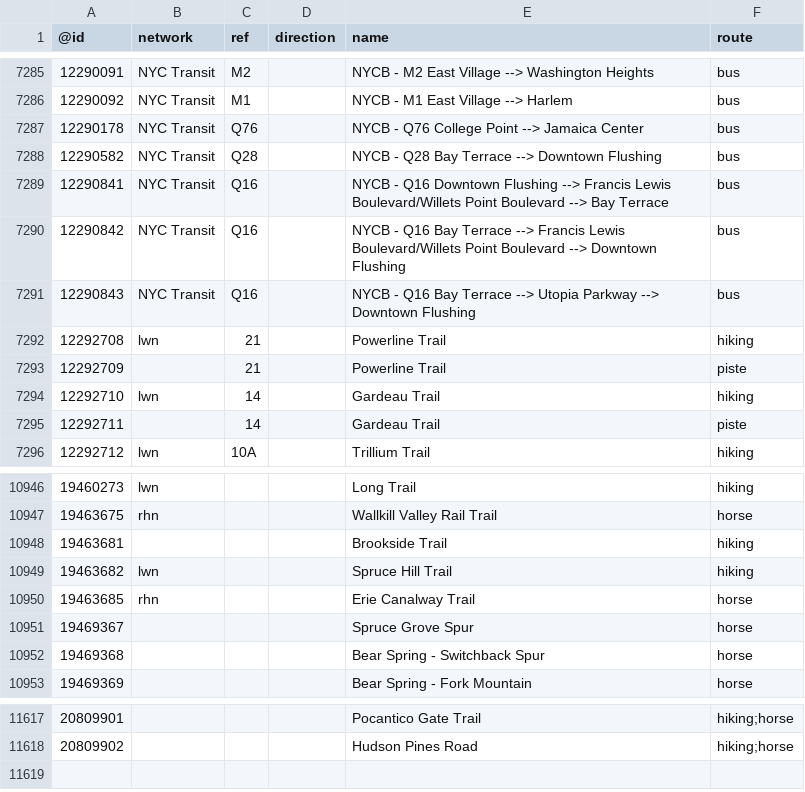
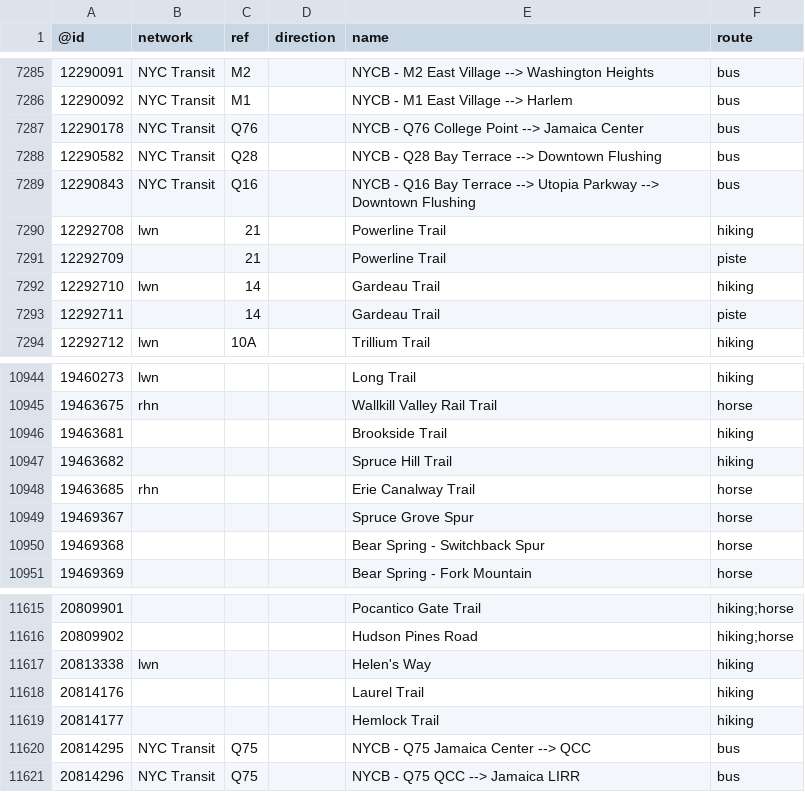
Before and after one commit to nickrsan/osm-us-route-relation-changes, a TSV file: tsv/routes_US-NY.tsv, drawn as a sheet; only a part is shown, gaps mark what is left out.

```diff
--- a/tsv/routes_US-NY.tsv
+++ b/tsv/routes_US-NY.tsv
@@ -7288,4 +7288,2 @@
 12290582	NYC Transit	Q28		NYCB - Q28 Bay Terrace --> Downtown Flushing	bus
-12290841	NYC Transit	Q16		NYCB - Q16 Downtown Flushing --> Francis Lewis Boulevard/Willets Point Boulevard --> Bay Terrace	bus
-12290842	NYC Transit	Q16		NYCB - Q16 Bay Terrace --> Francis Lewis Boulevard/Willets Point Boulevard --> Downtown Flushing	bus
 12290843	NYC Transit	Q16		NYCB - Q16 Bay Terrace --> Utopia Parkway --> Downtown Flushing	bus
@@ -10948,3 +10946,3 @@
 19463681				Brookside Trail	hiking
-19463682	lwn			Spruce Hill Trail	hiking
+19463682				Spruce Hill Trail	hiking
 19463685	rhn			Erie Canalway Trail	horse
@@ -11618 +11616,6 @@
 20809902				Hudson Pines Road	hiking;horse
+20813338	lwn			Helen's Way	hiking
+20814176				Laurel Trail	hiking
+20814177				Hemlock Trail	hiking
+20814295	NYC Transit	Q75		NYCB - Q75 Jamaica Center --> QCC	bus
+20814296	NYC Transit	Q75		NYCB - Q75 QCC --> Jamaica LIRR	bus
```
Also changed, not shown: tsv/routes_US-CA.tsv, tsv/routes_US-MO.tsv.
